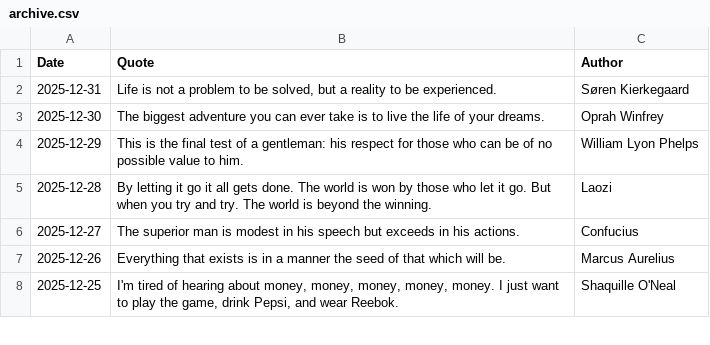
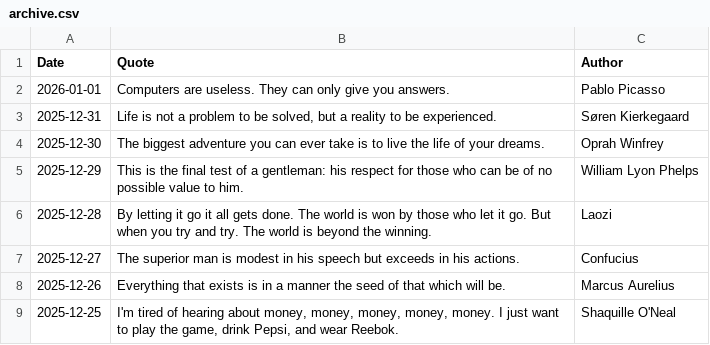
Before and after one commit to galwort/beautyisapattern, a CSV file: archive.csv, drawn as a sheet; only a part is shown.

```diff
--- a/archive.csv
+++ b/archive.csv
@@ -1,2 +1,3 @@
 Date,Quote,Author
+"2026-01-01","Computers are useless. They can only give you answers.","Pablo Picasso"
 "2025-12-31","Life is not a problem to be solved, but a reality to be experienced.","Søren Kierkegaard"
```
Also changed, not shown: 2 other files.
